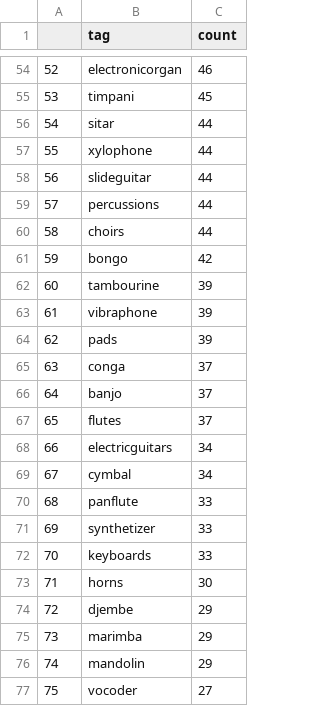
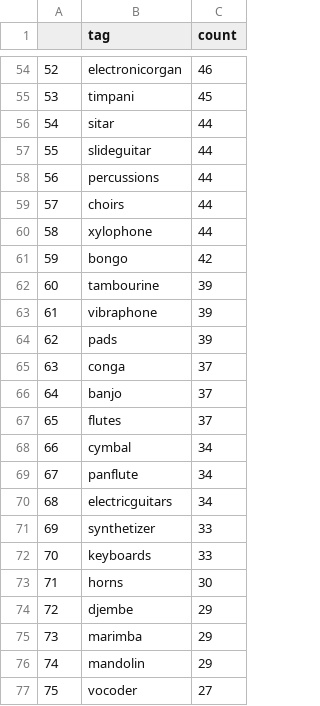
Before and after one commit to philtgun/medieval-esr, a CSV file: results_artist/instrument_artists.csv, drawn as a sheet; only a part is shown, gaps mark what is left out; removed rows and columns are numbered as before the commit, all else as after; the diff names each change by its address in the sheet, - before the commit and + after, or states it on an @@ line.

```diff
--- a/results_artist/instrument_artists.csv
+++ b/results_artist/instrument_artists.csv
@@ column A renumbered between rows 57 and 70 @@
@@ row 57 moved to row 60: 58 @@
@@ row 69 moved to row 68: 66 @@
+row 69: 67 | panflute | 34
-row 70: 68 | panflute | 33
```
Also changed, not shown: results_artist/genre_albums.csv, results_artist/genre_artists.csv, 9 other files.
